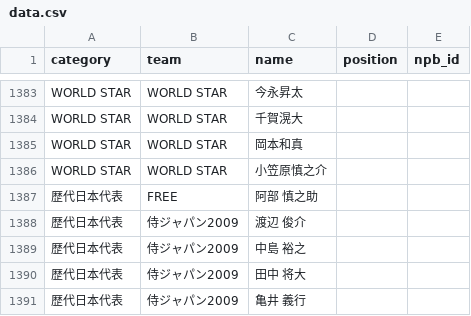
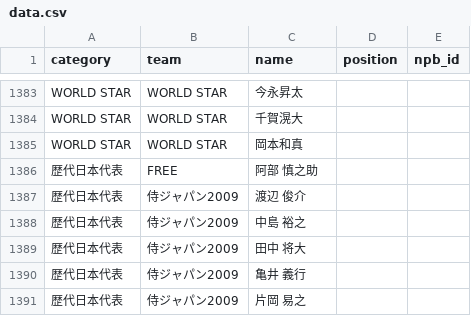
Before and after one commit to Suyama-Daichi/prospi-draft, a CSV file: data.csv, drawn as a sheet; only a part is shown, gaps mark what is left out; the shorter side is filled out with more unchanged rows; the diff names each change by its address in the sheet, - before the commit and + after, or states it on an @@ line.

```diff
--- a/data.csv
+++ b/data.csv
-row 1386: WORLD STAR | WORLD STAR | 小笠原慎之介
```
Also changed, not shown: 5 other files.
